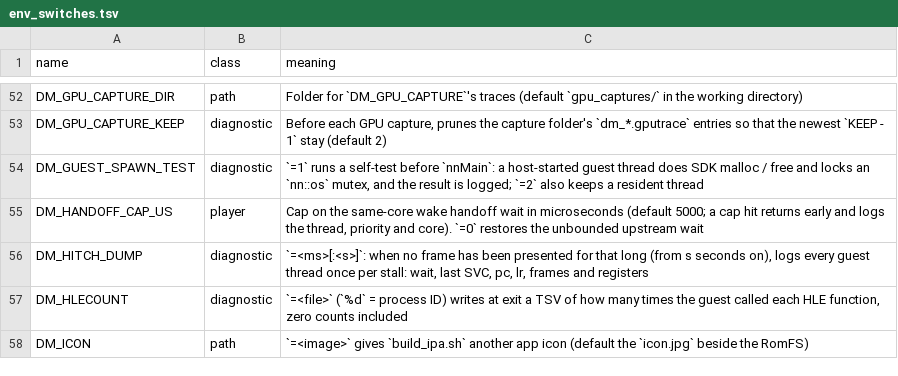
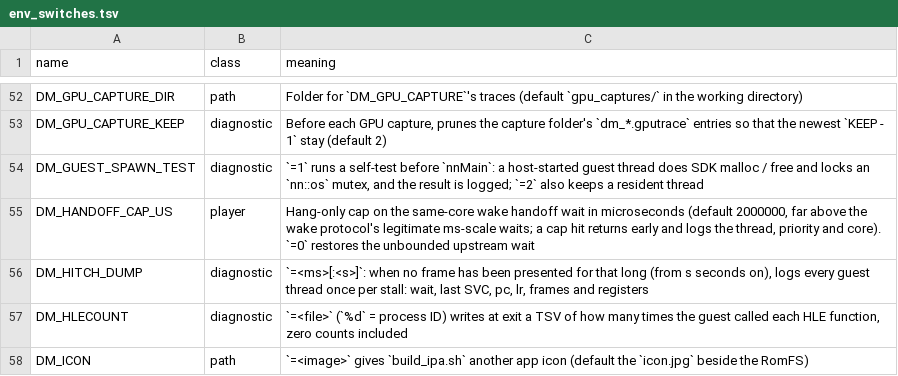
Before and after one commit to HougeLangley/nxnative, a TSV file: docs/env_switches.tsv, drawn as a sheet; only a part is shown, gaps mark what is left out.

Commit message:
Default the handoff cap to 2 s: a hang-only backstop that cannot break the wake protocol
The 5 ms default broke t_preempt: the current wake protocol legitimately
relies on handoff waits of tens of ms (the woken dispatcher must run before
the signaller continues), so a small cap returns before the payload lands.
Two seconds is three orders of magnitude above any legitimate wait — only a
true hang can reach it. Verified locally: t_preempt all PASS, zero cap hits.

```diff
--- a/docs/env_switches.tsv
+++ b/docs/env_switches.tsv
@@ -54,3 +54,3 @@ DM_GPU_CAPTURE_KEEP	diagnostic	Before each GPU capture, prunes the capture folde
 DM_GUEST_SPAWN_TEST	diagnostic	`=1` runs a self-test before `nnMain`: a host-started guest thread does SDK malloc / free and locks an `nn::os` mutex, and the result is logged; `=2` also keeps a resident thread
-DM_HANDOFF_CAP_US	player	Cap on the same-core wake handoff wait in microseconds (default 5000; a cap hit returns early and logs the thread, priority and core). `=0` restores the unbounded upstream wait
+DM_HANDOFF_CAP_US	player	Hang-only cap on the same-core wake handoff wait in microseconds (default 2000000, far above the wake protocol's legitimate ms-scale waits; a cap hit returns early and logs the thread, priority and core). `=0` restores the unbounded upstream wait
 DM_HITCH_DUMP	diagnostic	`=<ms>[:<s>]`: when no frame has been presented for that long (from s seconds on), logs every guest thread once per stall: wait, last SVC, pc, lr, frames and registers
```
Also changed, not shown: 1 other file.
